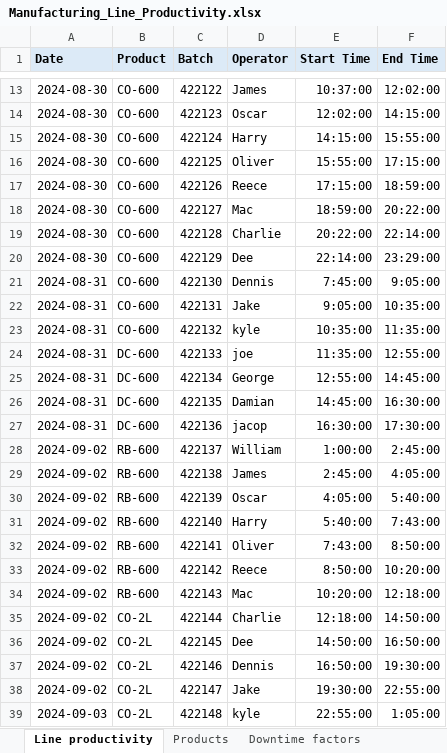
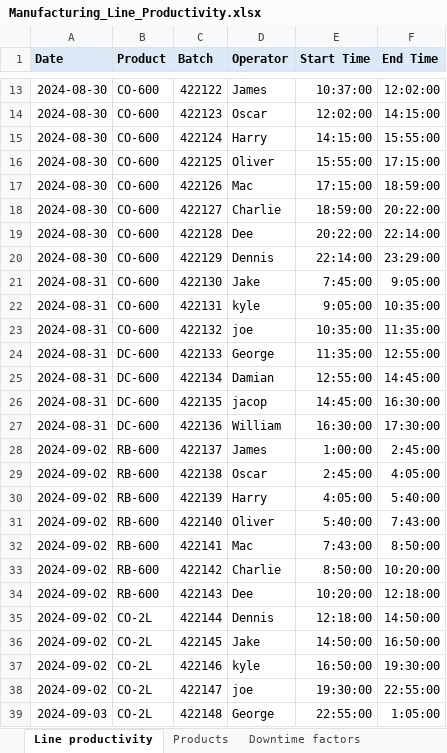
Before and after one commit to mo7amed3mad02/Project-DEPI, an Excel workbook: Graduation Project/Project Data/original/Manufacturing Downtime/Manufacturing_Line_Productivity.xlsx, sheet Line productivity, drawn as a sheet; only a part is shown, gaps mark what is left out; values as stored, in another font and other column widths than the file's, no borders; the diff names each change by its address in the sheet, - before the commit and + after, or states it on an @@ line.

```diff
--- a/Graduation Project/Project Data/original/Manufacturing Downtime/Manufacturing_Line_Productivity.xlsx (sheet Line productivity)
+++ b/Graduation Project/Project Data/original/Manufacturing Downtime/Manufacturing_Line_Productivity.xlsx (sheet Line productivity)
-D17 (Operator): Reece
+D17 (Operator): Mac
-D18 (Operator): Mac
+D18 (Operator): Charlie
-D19 (Operator): Charlie
+D19 (Operator): Dee
-D20 (Operator): Dee
+D20 (Operator): Dennis
-D21 (Operator): Dennis
+D21 (Operator): Jake
-D22 (Operator): Jake
+D22 (Operator): kyle
-D23 (Operator): kyle
+D23 (Operator): joe
-D24 (Operator): joe
+D24 (Operator): George
-D25 (Operator): George
+D25 (Operator): Damian
-D26 (Operator): Damian
+D26 (Operator): jacop
-D27 (Operator): jacop
+D27 (Operator): William
-D28 (Operator): William
+D28 (Operator): James
-D29 (Operator): James
+D29 (Operator): Oscar
-D30 (Operator): Oscar
+D30 (Operator): Harry
-D31 (Operator): Harry
+D31 (Operator): Oliver
-D32 (Operator): Oliver
+D32 (Operator): Mac
-D33 (Operator): Reece
+D33 (Operator): Charlie
-D34 (Operator): Mac
+D34 (Operator): Dee
-D35 (Operator): Charlie
+D35 (Operator): Dennis
-D36 (Operator): Dee
+D36 (Operator): Jake
-D37 (Operator): Dennis
+D37 (Operator): kyle
-D38 (Operator): Jake
+D38 (Operator): joe
-D39 (Operator): kyle
+D39 (Operator): George
```
Also changed, not shown: 2 other files.
